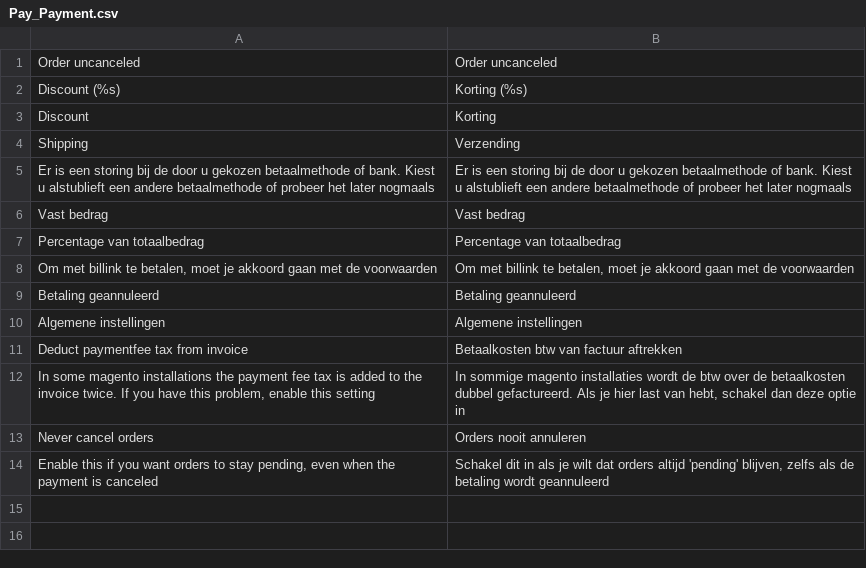
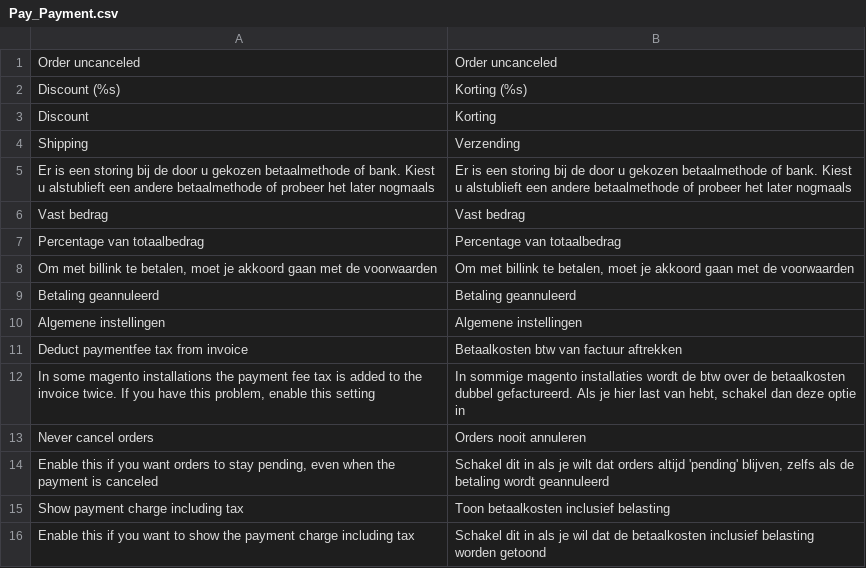
Before and after one commit to paynl/magento-plugin, a CSV file: app/locale/nl_NL/Pay_Payment.csv, drawn as a sheet.

Commit message:
Config option to show payment charge including or excluding tax

```diff
--- a/app/locale/nl_NL/Pay_Payment.csv
+++ b/app/locale/nl_NL/Pay_Payment.csv
@@ -14 +14,3 @@ Shipping,Verzending
 "Enable this if you want orders to stay pending, even when the payment is canceled","Schakel dit in als je wilt dat orders altijd 'pending' blijven, zelfs als de betaling wordt geannuleerd"
+"Show payment charge including tax", "Toon betaalkosten inclusief belasting"
+"Enable this if you want to show the payment charge including tax", "Schakel dit in als je wil dat de betaalkosten inclusief belasting worden getoond"
```
Also changed, not shown: 3 other files.
